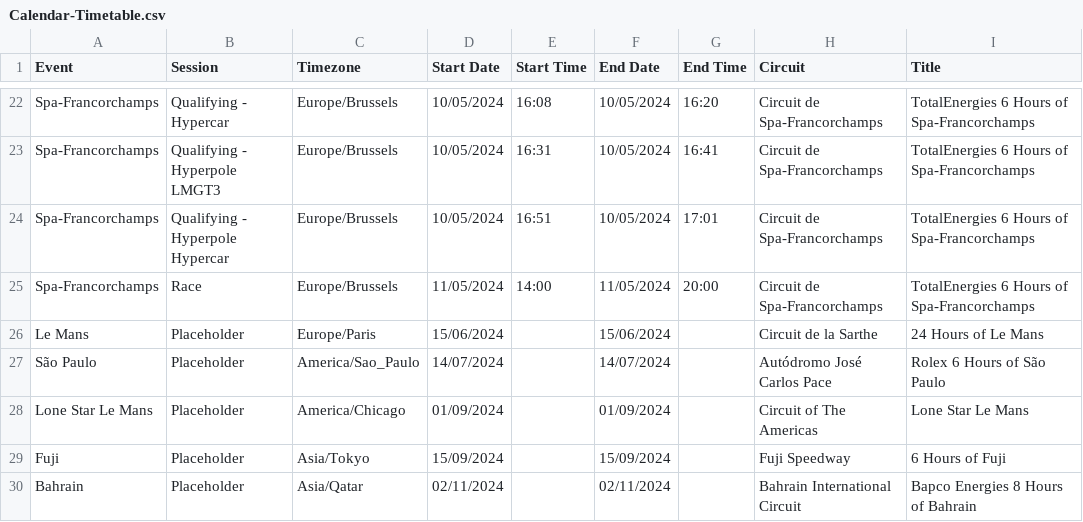
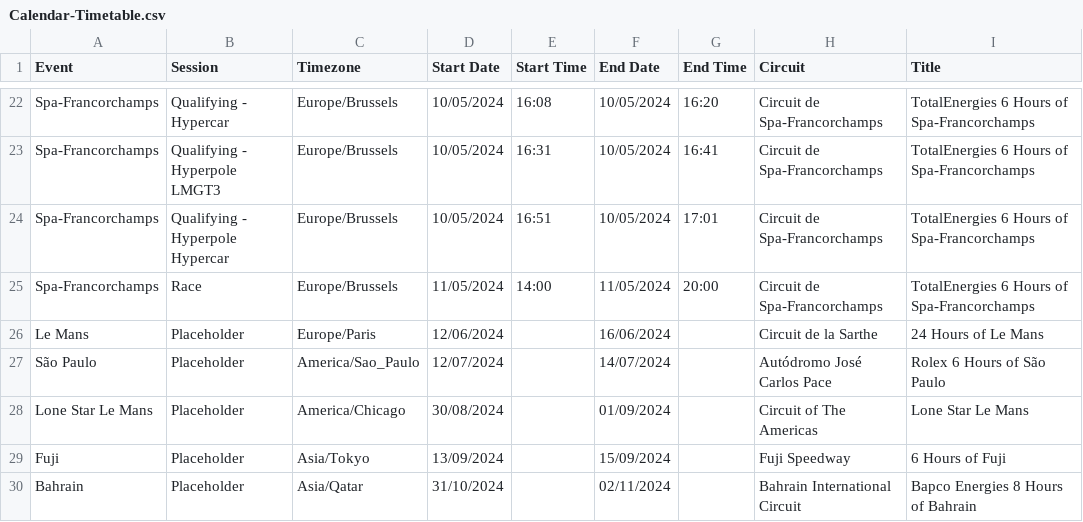
Before and after one commit to robinvenables/calendars, a CSV file: wec/WEC/Calendar-Timetable.csv, drawn as a sheet; only a part is shown, gaps mark what is left out.

Commit message:
Correct WEC placeholder dates

```diff
--- a/wec/WEC/Calendar-Timetable.csv
+++ b/wec/WEC/Calendar-Timetable.csv
@@ -25,6 +25,6 @@ Spa-Francorchamps,Qualifying - Hyperpole Hypercar,Europe/Brussels,10/05/2024,16:
 Spa-Francorchamps,Race,Europe/Brussels,11/05/2024,14:00,11/05/2024,20:00,Circuit de Spa-Francorchamps,TotalEnergies 6 Hours of Spa-Francorchamps
-Le Mans,Placeholder,Europe/Paris,15/06/2024,,15/06/2024,,Circuit de la Sarthe,24 Hours of Le Mans
-São Paulo,Placeholder,America/Sao_Paulo,14/07/2024,,14/07/2024,,Autódromo José Carlos Pace,Rolex 6 Hours of São Paulo
-Lone Star Le Mans,Placeholder,America/Chicago,01/09/2024,,01/09/2024,,Circuit of The Americas,Lone Star Le Mans
-Fuji,Placeholder,Asia/Tokyo,15/09/2024,,15/09/2024,,Fuji Speedway,6 Hours of Fuji
-Bahrain,Placeholder,Asia/Qatar,02/11/2024,,02/11/2024,,Bahrain International Circuit,Bapco Energies 8 Hours of Bahrain
+Le Mans,Placeholder,Europe/Paris,12/06/2024,,16/06/2024,,Circuit de la Sarthe,24 Hours of Le Mans
+São Paulo,Placeholder,America/Sao_Paulo,12/07/2024,,14/07/2024,,Autódromo José Carlos Pace,Rolex 6 Hours of São Paulo
+Lone Star Le Mans,Placeholder,America/Chicago,30/08/2024,,01/09/2024,,Circuit of The Americas,Lone Star Le Mans
+Fuji,Placeholder,Asia/Tokyo,13/09/2024,,15/09/2024,,Fuji Speedway,6 Hours of Fuji
+Bahrain,Placeholder,Asia/Qatar,31/10/2024,,02/11/2024,,Bahrain International Circuit,Bapco Energies 8 Hours of Bahrain
```
Also changed, not shown: 1 other file.
